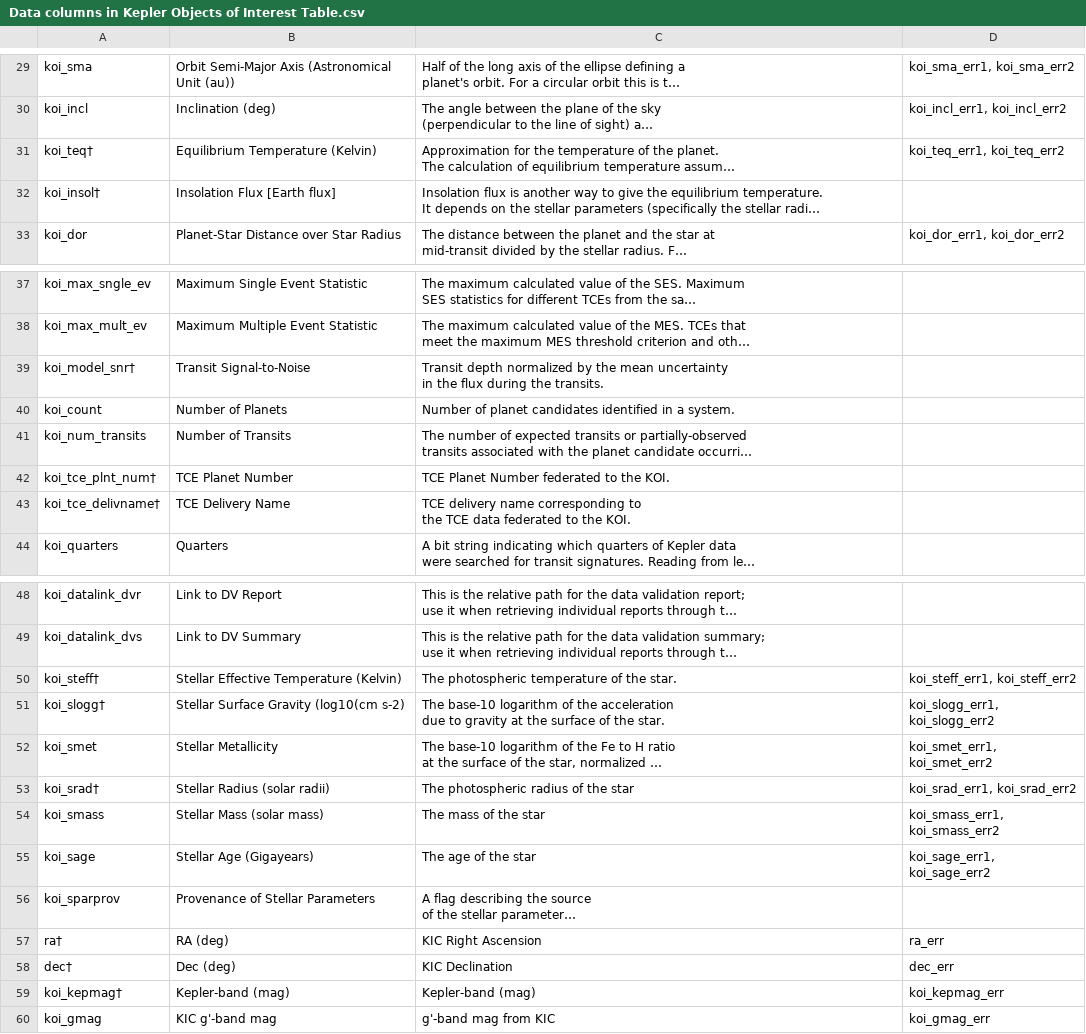
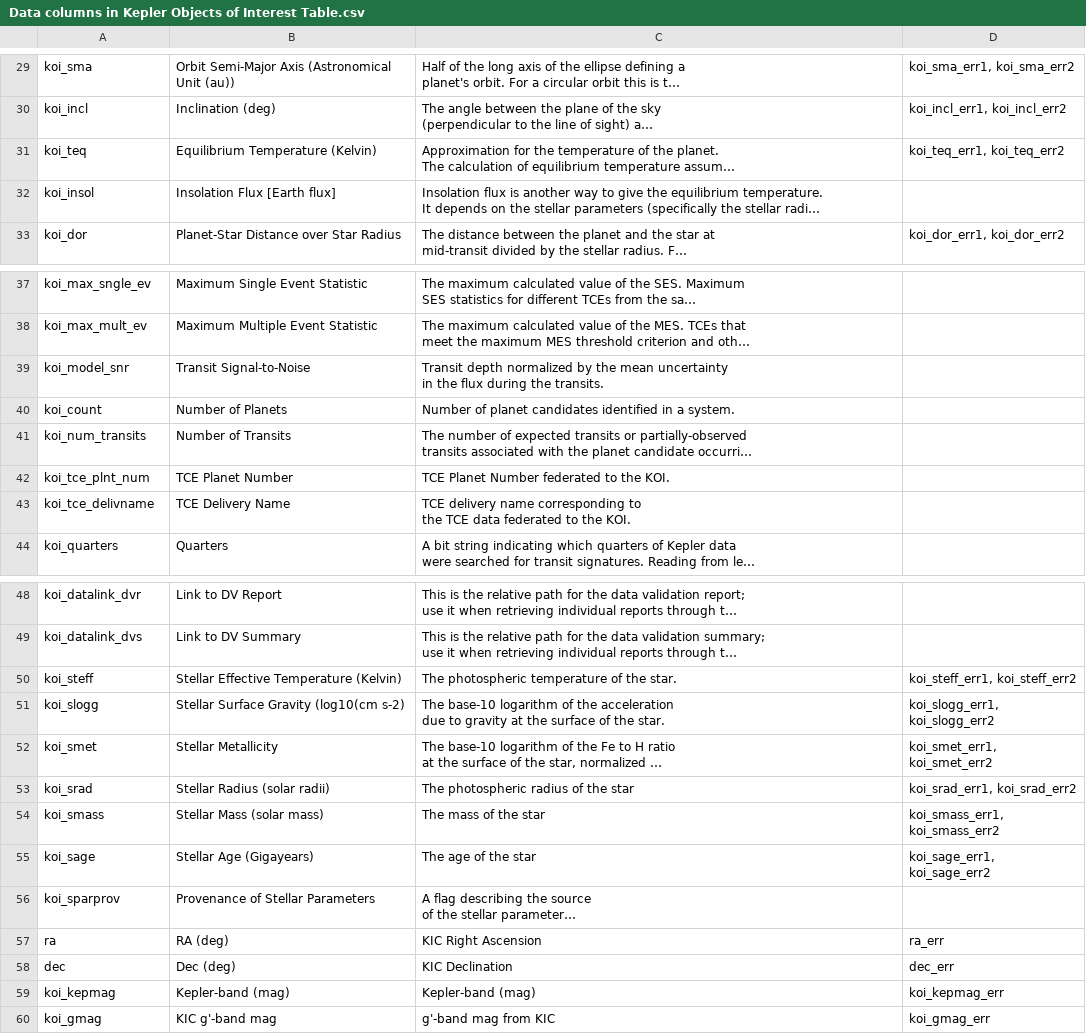
Before and after one commit to logancorrea/Intro-to-Data-Science, a CSV file: Project/Data columns in Kepler Objects of Interest Table.csv, drawn as a sheet; only a part is shown, gaps mark what is left out; long unchanged cells end in …; the diff covers the shown part only; the diff names each change by its address in the sheet, - before the commit and + after, or states it on an @@ line.

```diff
--- a/Project/Data columns in Kepler Objects of Interest Table.csv
+++ b/Project/Data columns in Kepler Objects of Interest Table.csv
-A31: koi_teq†
+A31: koi_teq
-A32: koi_insol†
+A32: koi_insol
-A39: koi_model_snr†
+A39: koi_model_snr
-A42: koi_tce_plnt_num†
+A42: koi_tce_plnt_num
-A43: koi_tce_delivname†
+A43: koi_tce_delivname
-A50: koi_steff†
+A50: koi_steff
-A51: koi_slogg†
+A51: koi_slogg
-A53: koi_srad†
+A53: koi_srad
-A57: ra†
+A57: ra
-A58: dec†
+A58: dec
-A59: koi_kepmag†
+A59: koi_kepmag
```
Also changed, not shown: 17 edited cells elsewhere in this file, 1 other file.
